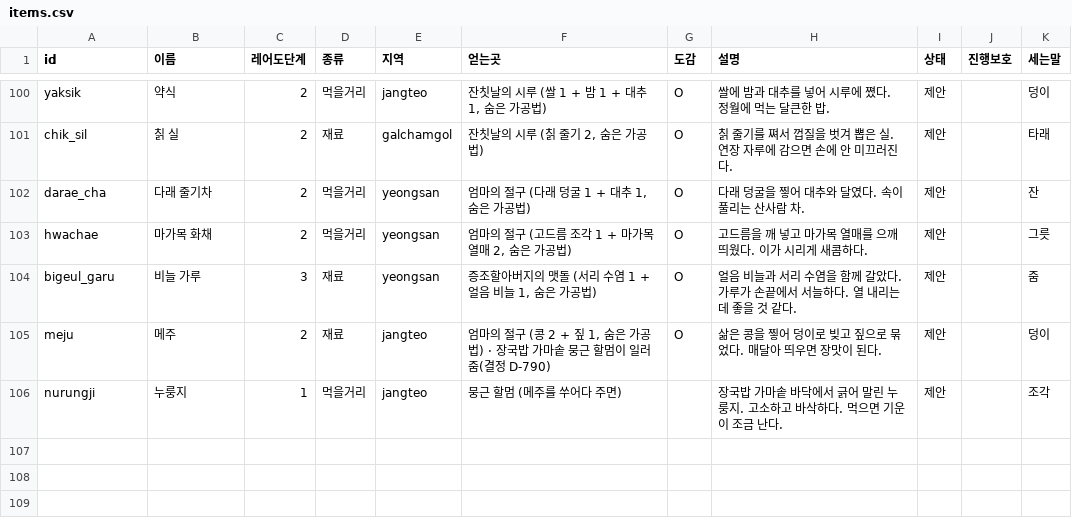
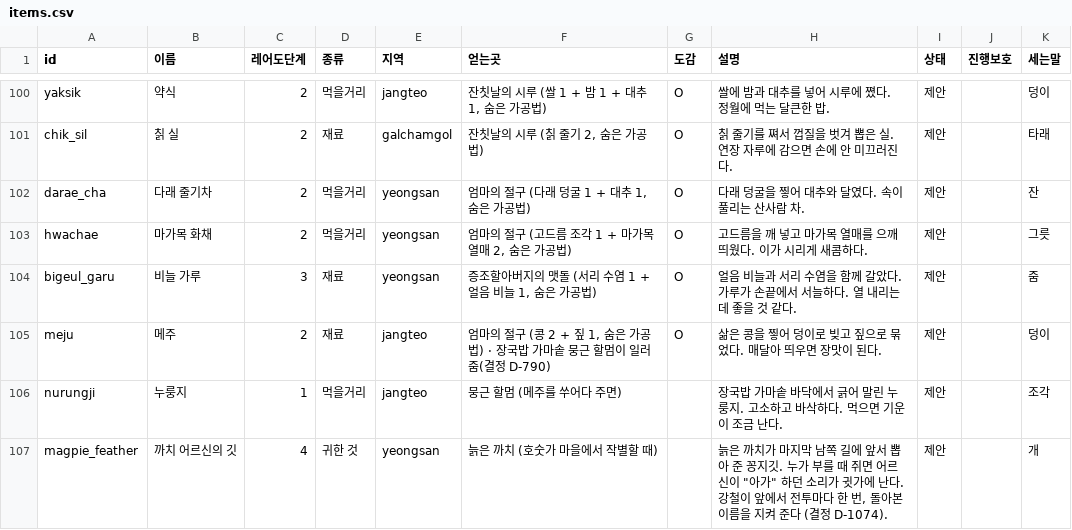
Before and after one commit to MATTTTJ/PACKOON, a CSV file: design/data/items.csv, drawn as a sheet; only a part is shown, gaps mark what is left out; the diff names each change by its address in the sheet, - before the commit and + after, or states it on an @@ line.

```diff
--- a/design/data/items.csv
+++ b/design/data/items.csv
+row 107: magpie_feather | 까치 어르신의 깃 | 4 | 귀한 것 | yeongsan | 늙은 까치 (호숫가 마을에서 작별할 때) |  | 늙은 까치가 마지막 남쪽 길에 앞서 뽑아 준 꽁지깃. 누가 부를 때 쥐면 어르신이 "아가" 하던 소리가 귓가에 난다. 강철이 앞에서 전투마다 한 번, 돌아본 이름을 지켜 준다 (결정 D-1074). | 제안 |  | 개
```
Also changed, not shown: design/data/decisions.csv, design/data/tuning.csv, 19 other files.
